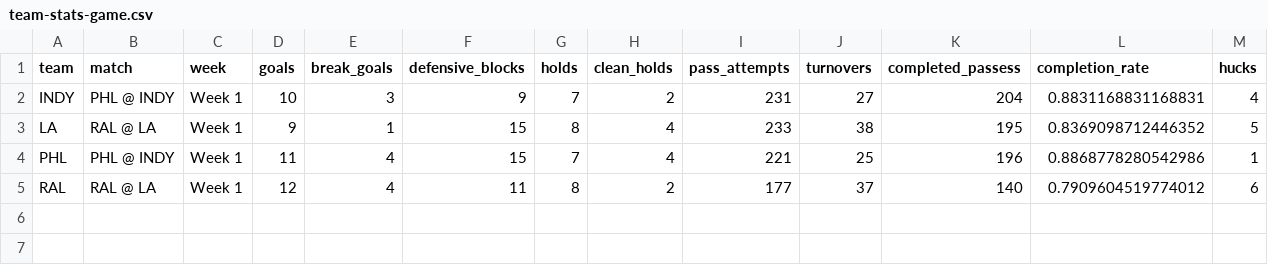
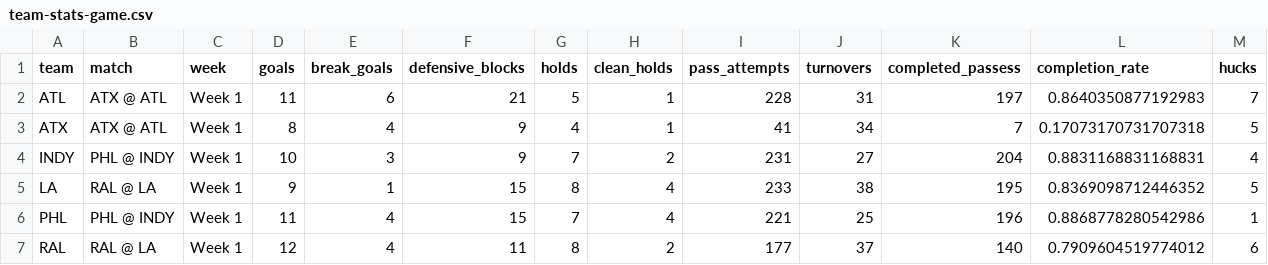
Before and after one commit to PremierUltimateLeague/Stats-Hub, a CSV file: 2025/stats/team-stats-game.csv, drawn as a sheet.

```diff
--- a/2025/stats/team-stats-game.csv
+++ b/2025/stats/team-stats-game.csv
@@ -1,2 +1,4 @@
 team,match,week,goals,break_goals,defensive_blocks,holds,clean_holds,pass_attempts,turnovers,completed_passess,completion_rate,hucks
+ATL,ATX @ ATL,Week 1,11,6,21,5,1,228,31,197,0.8640350877192983,7
+ATX,ATX @ ATL,Week 1,8,4,9,4,1,41,34,7,0.17073170731707318,5
 INDY,PHL @ INDY,Week 1,10,3,9,7,2,231,27,204,0.8831168831168831,4
```
Also changed, not shown: 2025/integ-data/Defensive-Blocks.csv, 2025/integ-data/Player-Stats.csv, 9 other files.
